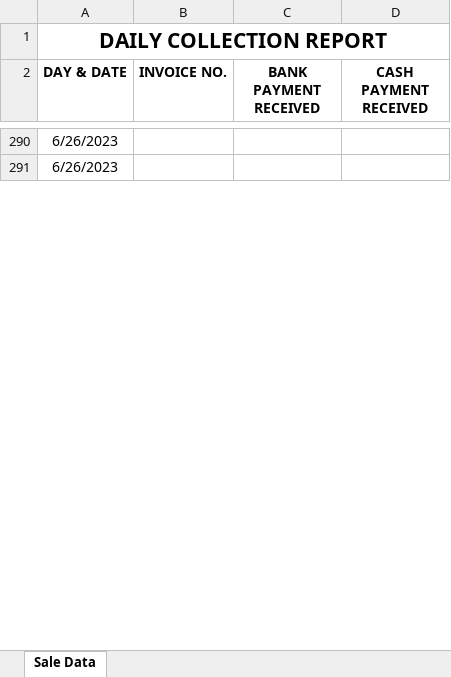
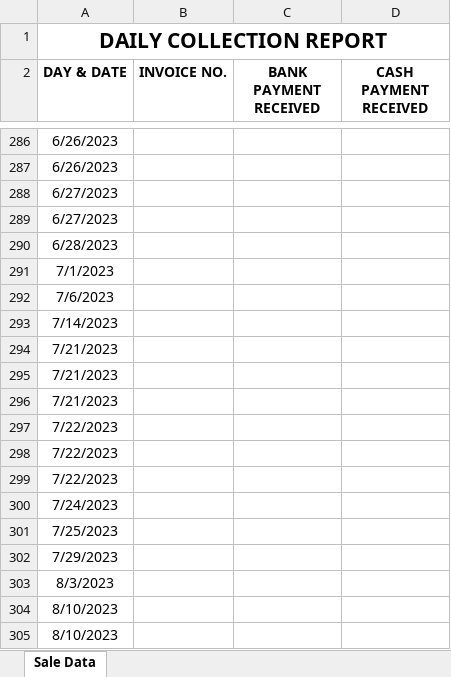
Before and after one commit to Enablesoft-ERP-Consultancy-Pvt-Ltd/SalePointApp, an Excel workbook: SalesApp/wwwroot/Reports/Internal_Report.xlsx, sheet Sale Data, drawn as a sheet; only a part is shown, gaps mark what is left out; values as stored, in another font and other column widths than the file's, no borders; the diff covers the shown part only; the diff names each change by its address in the sheet, - before the commit and + after, or states it on an @@ line.

```diff
--- a/SalesApp/wwwroot/Reports/Internal_Report.xlsx (sheet Sale Data)
+++ b/SalesApp/wwwroot/Reports/Internal_Report.xlsx (sheet Sale Data)
+row 288: 6/27/2023
+row 289: 6/27/2023
+row 290: 6/28/2023
+row 291: 7/1/2023
+row 292: 7/6/2023
+row 293: 7/14/2023
+row 294: 7/21/2023
+row 295: 7/21/2023
+row 296: 7/21/2023
+row 297: 7/22/2023
+row 298: 7/22/2023
+row 299: 7/22/2023
+row 300: 7/24/2023
+row 301: 7/25/2023
+row 302: 7/29/2023
+row 303: 8/3/2023
+row 304: 8/10/2023
+row 305: 8/10/2023
```
Also changed, not shown: 113 added rows and 4 removed rows elsewhere in this sheet, 2 other files.
